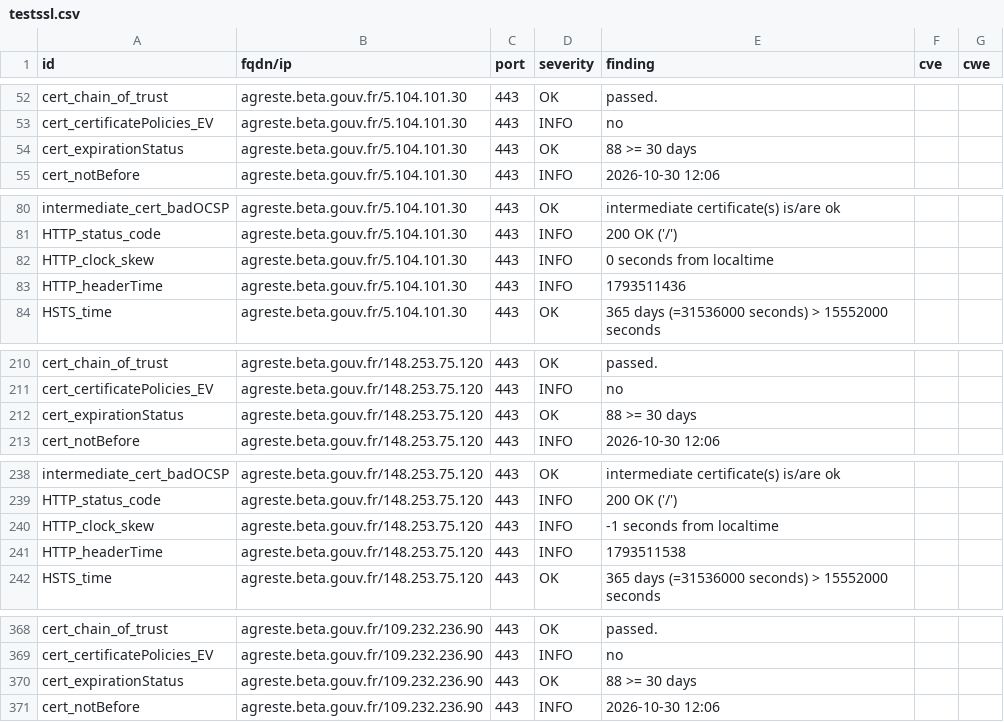
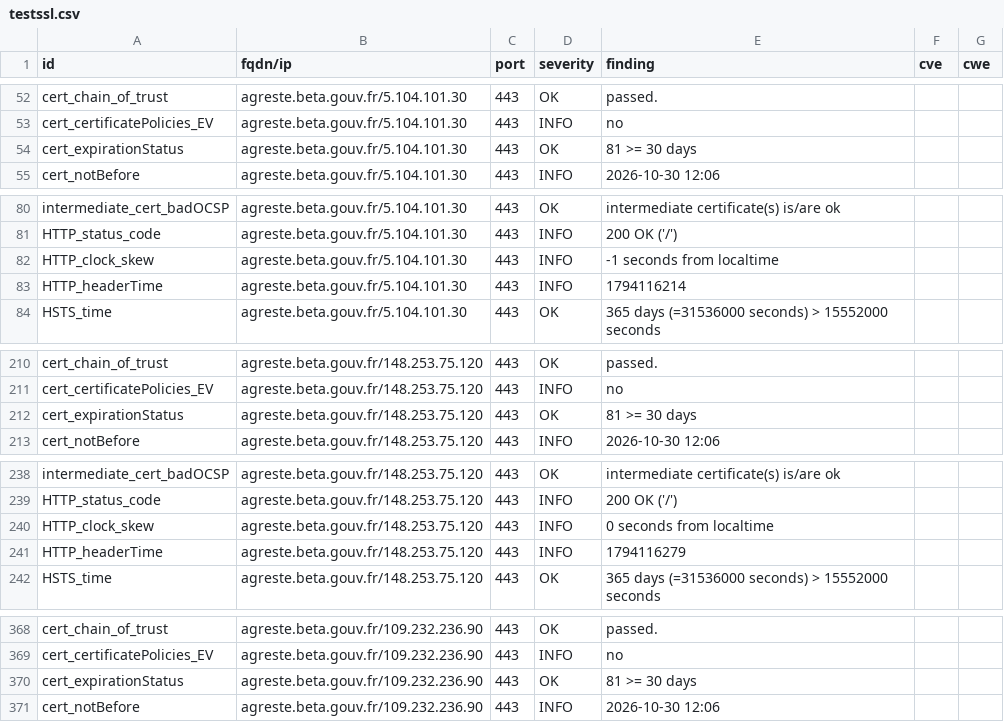
Before and after one commit to incubateur-agriculture/dashlord, a CSV file: results/aHR0cHM6Ly9hZ3Jlc3RlLmJldGEuZ291di5mcg==/testssl.csv, drawn as a sheet; only a part is shown, gaps mark what is left out; the diff covers the shown part only.

```diff
--- a/results/aHR0cHM6Ly9hZ3Jlc3RlLmJldGEuZ291di5mcg==/testssl.csv
+++ b/results/aHR0cHM6Ly9hZ3Jlc3RlLmJldGEuZ291di5mcg==/testssl.csv
@@ -53,3 +53,3 @@
 "cert_certificatePolicies_EV","agreste.beta.gouv.fr/5.104.101.30","443","INFO","no","",""
-"cert_expirationStatus","agreste.beta.gouv.fr/5.104.101.30","443","OK","88 >= 30 days","",""
+"cert_expirationStatus","agreste.beta.gouv.fr/5.104.101.30","443","OK","81 >= 30 days","",""
 "cert_notBefore","agreste.beta.gouv.fr/5.104.101.30","443","INFO","2026-10-30 12:06","",""
@@ -81,4 +81,4 @@
 "HTTP_status_code","agreste.beta.gouv.fr/5.104.101.30","443","INFO","200 OK ('/')","",""
-"HTTP_clock_skew","agreste.beta.gouv.fr/5.104.101.30","443","INFO","0 seconds from localtime","",""
-"HTTP_headerTime","agreste.beta.gouv.fr/5.104.101.30","443","INFO","1793511436","",""
+"HTTP_clock_skew","agreste.beta.gouv.fr/5.104.101.30","443","INFO","-1 seconds from localtime","",""
+"HTTP_headerTime","agreste.beta.gouv.fr/5.104.101.30","443","INFO","1794116214","",""
 "HSTS_time","agreste.beta.gouv.fr/5.104.101.30","443","OK","365 days (=31536000 seconds) > 15552000 seconds","",""
@@ -211,3 +211,3 @@
 "cert_certificatePolicies_EV","agreste.beta.gouv.fr/148.253.75.120","443","INFO","no","",""
-"cert_expirationStatus","agreste.beta.gouv.fr/148.253.75.120","443","OK","88 >= 30 days","",""
+"cert_expirationStatus","agreste.beta.gouv.fr/148.253.75.120","443","OK","81 >= 30 days","",""
 "cert_notBefore","agreste.beta.gouv.fr/148.253.75.120","443","INFO","2026-10-30 12:06","",""
@@ -239,4 +239,4 @@
 "HTTP_status_code","agreste.beta.gouv.fr/148.253.75.120","443","INFO","200 OK ('/')","",""
-"HTTP_clock_skew","agreste.beta.gouv.fr/148.253.75.120","443","INFO","-1 seconds from localtime","",""
-"HTTP_headerTime","agreste.beta.gouv.fr/148.253.75.120","443","INFO","1793511538","",""
+"HTTP_clock_skew","agreste.beta.gouv.fr/148.253.75.120","443","INFO","0 seconds from localtime","",""
+"HTTP_headerTime","agreste.beta.gouv.fr/148.253.75.120","443","INFO","1794116279","",""
 "HSTS_time","agreste.beta.gouv.fr/148.253.75.120","443","OK","365 days (=31536000 seconds) > 15552000 seconds","",""
@@ -369,3 +369,3 @@
 "cert_certificatePolicies_EV","agreste.beta.gouv.fr/109.232.236.90","443","INFO","no","",""
-"cert_expirationStatus","agreste.beta.gouv.fr/109.232.236.90","443","OK","88 >= 30 days","",""
+"cert_expirationStatus","agreste.beta.gouv.fr/109.232.236.90","443","OK","81 >= 30 days","",""
 "cert_notBefore","agreste.beta.gouv.fr/109.232.236.90","443","INFO","2026-10-30 12:06","",""
```
Also changed, not shown: 3 edited cells elsewhere in this file, 15 other files.
